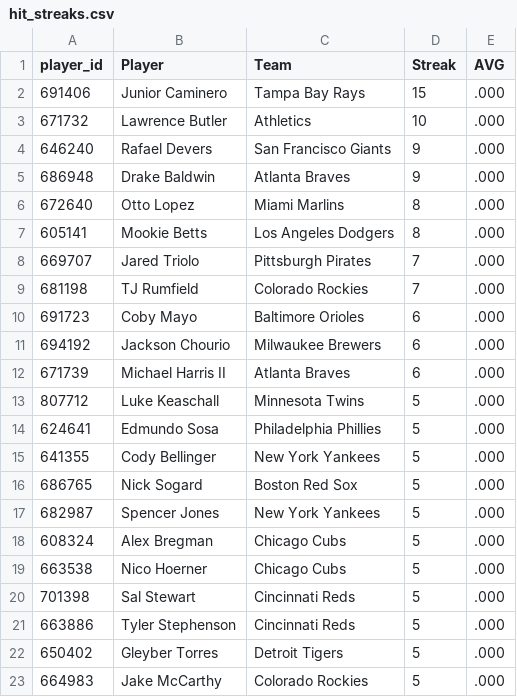
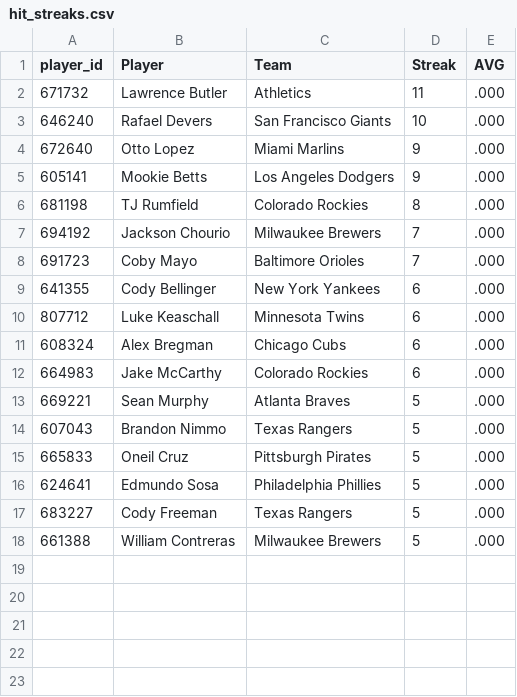
Before and after one commit to HitByOne/mlb-dashboard, a CSV file: data/hit_streaks.csv, drawn as a sheet.

```diff
--- a/data/hit_streaks.csv
+++ b/data/hit_streaks.csv
@@ -1,23 +1,18 @@
 player_id,Player,Team,Streak,AVG
-691406,Junior Caminero,Tampa Bay Rays,15,.000
-671732,Lawrence Butler,Athletics,10,.000
-646240,Rafael Devers,San Francisco Giants,9,.000
-686948,Drake Baldwin,Atlanta Braves,9,.000
-672640,Otto Lopez,Miami Marlins,8,.000
-605141,Mookie Betts,Los Angeles Dodgers,8,.000
-669707,Jared Triolo,Pittsburgh Pirates,7,.000
-681198,TJ Rumfield,Colorado Rockies,7,.000
-691723,Coby Mayo,Baltimore Orioles,6,.000
-694192,Jackson Chourio,Milwaukee Brewers,6,.000
-671739,Michael Harris II,Atlanta Braves,6,.000
-807712,Luke Keaschall,Minnesota Twins,5,.000
+671732,Lawrence Butler,Athletics,11,.000
+646240,Rafael Devers,San Francisco Giants,10,.000
+672640,Otto Lopez,Miami Marlins,9,.000
+605141,Mookie Betts,Los Angeles Dodgers,9,.000
+681198,TJ Rumfield,Colorado Rockies,8,.000
+694192,Jackson Chourio,Milwaukee Brewers,7,.000
+691723,Coby Mayo,Baltimore Orioles,7,.000
+641355,Cody Bellinger,New York Yankees,6,.000
+807712,Luke Keaschall,Minnesota Twins,6,.000
+608324,Alex Bregman,Chicago Cubs,6,.000
+664983,Jake McCarthy,Colorado Rockies,6,.000
+669221,Sean Murphy,Atlanta Braves,5,.000
+607043,Brandon Nimmo,Texas Rangers,5,.000
+665833,Oneil Cruz,Pittsburgh Pirates,5,.000
 624641,Edmundo Sosa,Philadelphia Phillies,5,.000
-641355,Cody Bellinger,New York Yankees,5,.000
-686765,Nick Sogard,Boston Red Sox,5,.000
-682987,Spencer Jones,New York Yankees,5,.000
-608324,Alex Bregman,Chicago Cubs,5,.000
-663538,Nico Hoerner,Chicago Cubs,5,.000
-701398,Sal Stewart,Cincinnati Reds,5,.000
-663886,Tyler Stephenson,Cincinnati Reds,5,.000
-650402,Gleyber Torres,Detroit Tigers,5,.000
-664983,Jake McCarthy,Colorado Rockies,5,.000
+683227,Cody Freeman,Texas Rangers,5,.000
+661388,William Contreras,Milwaukee Brewers,5,.000
```
Also changed, not shown: data/matchups.csv, data/model_picks.csv, 15 other files.
